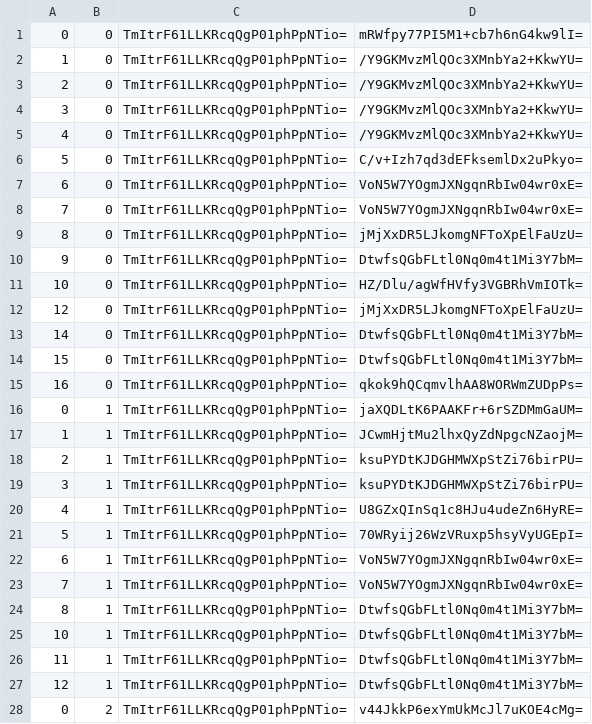
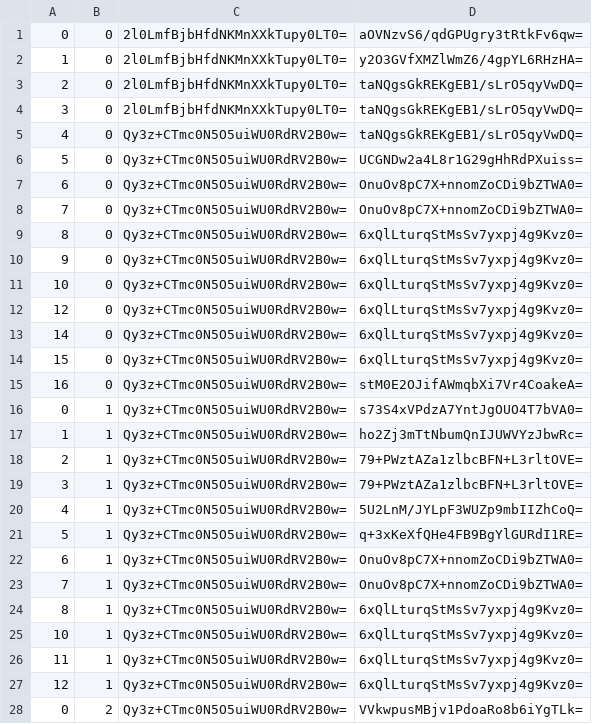
Before and after one commit to counterfitninja/chilled-end, a CSV file: tiles/zoom.-1/metadata/k.0.0.csv, drawn as a sheet; only a part is shown; the diff covers the shown part only.

```diff
--- a/tiles/zoom.-1/metadata/k.0.0.csv
+++ b/tiles/zoom.-1/metadata/k.0.0.csv
@@ -1,28 +1,28 @@
-0,0,TmItrF61LLKRcqQgP01phPpNTio=,mRWfpy77PI5M1+cb7h6nG4kw9lI=
-1,0,TmItrF61LLKRcqQgP01phPpNTio=,/Y9GKMvzMlQOc3XMnbYa2+KkwYU=
-2,0,TmItrF61LLKRcqQgP01phPpNTio=,/Y9GKMvzMlQOc3XMnbYa2+KkwYU=
-3,0,TmItrF61LLKRcqQgP01phPpNTio=,/Y9GKMvzMlQOc3XMnbYa2+KkwYU=
-4,0,TmItrF61LLKRcqQgP01phPpNTio=,/Y9GKMvzMlQOc3XMnbYa2+KkwYU=
-5,0,TmItrF61LLKRcqQgP01phPpNTio=,C/v+Izh7qd3dEFksemlDx2uPkyo=
-6,0,TmItrF61LLKRcqQgP01phPpNTio=,VoN5W7YOgmJXNgqnRbIw04wr0xE=
-7,0,TmItrF61LLKRcqQgP01phPpNTio=,VoN5W7YOgmJXNgqnRbIw04wr0xE=
-8,0,TmItrF61LLKRcqQgP01phPpNTio=,jMjXxDR5LJkomgNFToXpElFaUzU=
-9,0,TmItrF61LLKRcqQgP01phPpNTio=,DtwfsQGbFLtl0Nq0m4t1Mi3Y7bM=
-10,0,TmItrF61LLKRcqQgP01phPpNTio=,HZ/Dlu/agWfHVfy3VGBRhVmIOTk=
-12,0,TmItrF61LLKRcqQgP01phPpNTio=,jMjXxDR5LJkomgNFToXpElFaUzU=
-14,0,TmItrF61LLKRcqQgP01phPpNTio=,DtwfsQGbFLtl0Nq0m4t1Mi3Y7bM=
-15,0,TmItrF61LLKRcqQgP01phPpNTio=,DtwfsQGbFLtl0Nq0m4t1Mi3Y7bM=
-16,0,TmItrF61LLKRcqQgP01phPpNTio=,qkok9hQCqmvlhAA8WORWmZUDpPs=
-0,1,TmItrF61LLKRcqQgP01phPpNTio=,jaXQDLtK6PAAKFr+6rSZDMmGaUM=
-1,1,TmItrF61LLKRcqQgP01phPpNTio=,JCwmHjtMu2lhxQyZdNpgcNZaojM=
-2,1,TmItrF61LLKRcqQgP01phPpNTio=,ksuPYDtKJDGHMWXpStZi76birPU=
-3,1,TmItrF61LLKRcqQgP01phPpNTio=,ksuPYDtKJDGHMWXpStZi76birPU=
-4,1,TmItrF61LLKRcqQgP01phPpNTio=,U8GZxQInSq1c8HJu4udeZn6HyRE=
-5,1,TmItrF61LLKRcqQgP01phPpNTio=,70WRyij26WzVRuxp5hsyVyUGEpI=
-6,1,TmItrF61LLKRcqQgP01phPpNTio=,VoN5W7YOgmJXNgqnRbIw04wr0xE=
-7,1,TmItrF61LLKRcqQgP01phPpNTio=,VoN5W7YOgmJXNgqnRbIw04wr0xE=
-8,1,TmItrF61LLKRcqQgP01phPpNTio=,DtwfsQGbFLtl0Nq0m4t1Mi3Y7bM=
-10,1,TmItrF61LLKRcqQgP01phPpNTio=,DtwfsQGbFLtl0Nq0m4t1Mi3Y7bM=
-11,1,TmItrF61LLKRcqQgP01phPpNTio=,DtwfsQGbFLtl0Nq0m4t1Mi3Y7bM=
-12,1,TmItrF61LLKRcqQgP01phPpNTio=,DtwfsQGbFLtl0Nq0m4t1Mi3Y7bM=
-0,2,TmItrF61LLKRcqQgP01phPpNTio=,v44JkkP6exYmUkMcJl7uKOE4cMg=
+0,0,2l0LmfBjbHfdNKMnXXkTupy0LT0=,aOVNzvS6/qdGPUgry3tRtkFv6qw=
+1,0,2l0LmfBjbHfdNKMnXXkTupy0LT0=,y2O3GVfXMZlWmZ6/4gpYL6RHzHA=
+2,0,2l0LmfBjbHfdNKMnXXkTupy0LT0=,taNQgsGkREKgEB1/sLrO5qyVwDQ=
+3,0,2l0LmfBjbHfdNKMnXXkTupy0LT0=,taNQgsGkREKgEB1/sLrO5qyVwDQ=
+4,0,Qy3z+CTmc0N5O5uiWU0RdRV2B0w=,taNQgsGkREKgEB1/sLrO5qyVwDQ=
+5,0,Qy3z+CTmc0N5O5uiWU0RdRV2B0w=,UCGNDw2a4L8r1G29gHhRdPXuiss=
+6,0,Qy3z+CTmc0N5O5uiWU0RdRV2B0w=,OnuOv8pC7X+nnomZoCDi9bZTWA0=
+7,0,Qy3z+CTmc0N5O5uiWU0RdRV2B0w=,OnuOv8pC7X+nnomZoCDi9bZTWA0=
+8,0,Qy3z+CTmc0N5O5uiWU0RdRV2B0w=,6xQlLturqStMsSv7yxpj4g9Kvz0=
+9,0,Qy3z+CTmc0N5O5uiWU0RdRV2B0w=,6xQlLturqStMsSv7yxpj4g9Kvz0=
+10,0,Qy3z+CTmc0N5O5uiWU0RdRV2B0w=,6xQlLturqStMsSv7yxpj4g9Kvz0=
+12,0,Qy3z+CTmc0N5O5uiWU0RdRV2B0w=,6xQlLturqStMsSv7yxpj4g9Kvz0=
+14,0,Qy3z+CTmc0N5O5uiWU0RdRV2B0w=,6xQlLturqStMsSv7yxpj4g9Kvz0=
+15,0,Qy3z+CTmc0N5O5uiWU0RdRV2B0w=,6xQlLturqStMsSv7yxpj4g9Kvz0=
+16,0,Qy3z+CTmc0N5O5uiWU0RdRV2B0w=,stM0E2OJifAWmqbXi7Vr4CoakeA=
+0,1,Qy3z+CTmc0N5O5uiWU0RdRV2B0w=,s73S4xVPdzA7YntJgOUO4T7bVA0=
+1,1,Qy3z+CTmc0N5O5uiWU0RdRV2B0w=,ho2Zj3mTtNbumQnIJUWVYzJbwRc=
+2,1,Qy3z+CTmc0N5O5uiWU0RdRV2B0w=,79+PWztAZa1zlbcBFN+L3rltOVE=
+3,1,Qy3z+CTmc0N5O5uiWU0RdRV2B0w=,79+PWztAZa1zlbcBFN+L3rltOVE=
+4,1,Qy3z+CTmc0N5O5uiWU0RdRV2B0w=,5U2LnM/JYLpF3WUZp9mbIIZhCoQ=
+5,1,Qy3z+CTmc0N5O5uiWU0RdRV2B0w=,q+3xKeXfQHe4FB9BgYlGURdI1RE=
+6,1,Qy3z+CTmc0N5O5uiWU0RdRV2B0w=,OnuOv8pC7X+nnomZoCDi9bZTWA0=
+7,1,Qy3z+CTmc0N5O5uiWU0RdRV2B0w=,OnuOv8pC7X+nnomZoCDi9bZTWA0=
+8,1,Qy3z+CTmc0N5O5uiWU0RdRV2B0w=,6xQlLturqStMsSv7yxpj4g9Kvz0=
+10,1,Qy3z+CTmc0N5O5uiWU0RdRV2B0w=,6xQlLturqStMsSv7yxpj4g9Kvz0=
+11,1,Qy3z+CTmc0N5O5uiWU0RdRV2B0w=,6xQlLturqStMsSv7yxpj4g9Kvz0=
+12,1,Qy3z+CTmc0N5O5uiWU0RdRV2B0w=,6xQlLturqStMsSv7yxpj4g9Kvz0=
+0,2,Qy3z+CTmc0N5O5uiWU0RdRV2B0w=,VVkwpusMBjv1PdoaRo8b6iYgTLk=
```
Also changed, not shown: 124 edited cells elsewhere in this file, tiles/zoom.-1/metadata/k.-1.-1.csv, tiles/zoom.-1/metadata/k.-1.0.csv, 33 other files.
